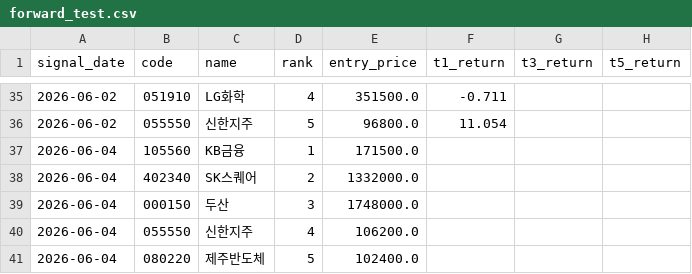
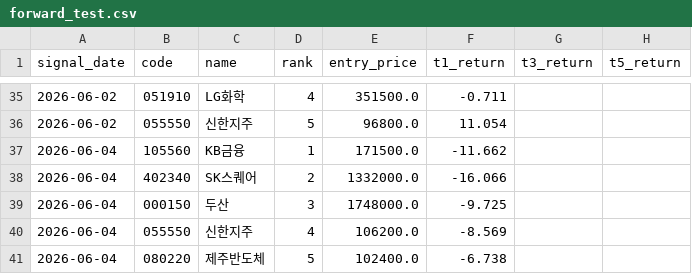
Before and after one commit to stanleyim/choonsimi-premium, a CSV file: data/forward_test.csv, drawn as a sheet; only a part is shown, gaps mark what is left out; the diff covers the shown part only.

```diff
--- a/data/forward_test.csv
+++ b/data/forward_test.csv
@@ -36,6 +36,6 @@
 2026-06-02,055550,신한지주,5,96800.0,11.054,,
-2026-06-04,105560,KB금융,1,171500.0,,,
-2026-06-04,402340,SK스퀘어,2,1332000.0,,,
-2026-06-04,000150,두산,3,1748000.0,,,
-2026-06-04,055550,신한지주,4,106200.0,,,
-2026-06-04,080220,제주반도체,5,102400.0,,,
+2026-06-04,105560,KB금융,1,171500.0,-11.662,,
+2026-06-04,402340,SK스퀘어,2,1332000.0,-16.066,,
+2026-06-04,000150,두산,3,1748000.0,-9.725,,
+2026-06-04,055550,신한지주,4,106200.0,-8.569,,
+2026-06-04,080220,제주반도체,5,102400.0,-6.738,,
```
Also changed, not shown: 5 added rows and 10 edited cells elsewhere in this file, data/signal_history.csv, 3 other files.
